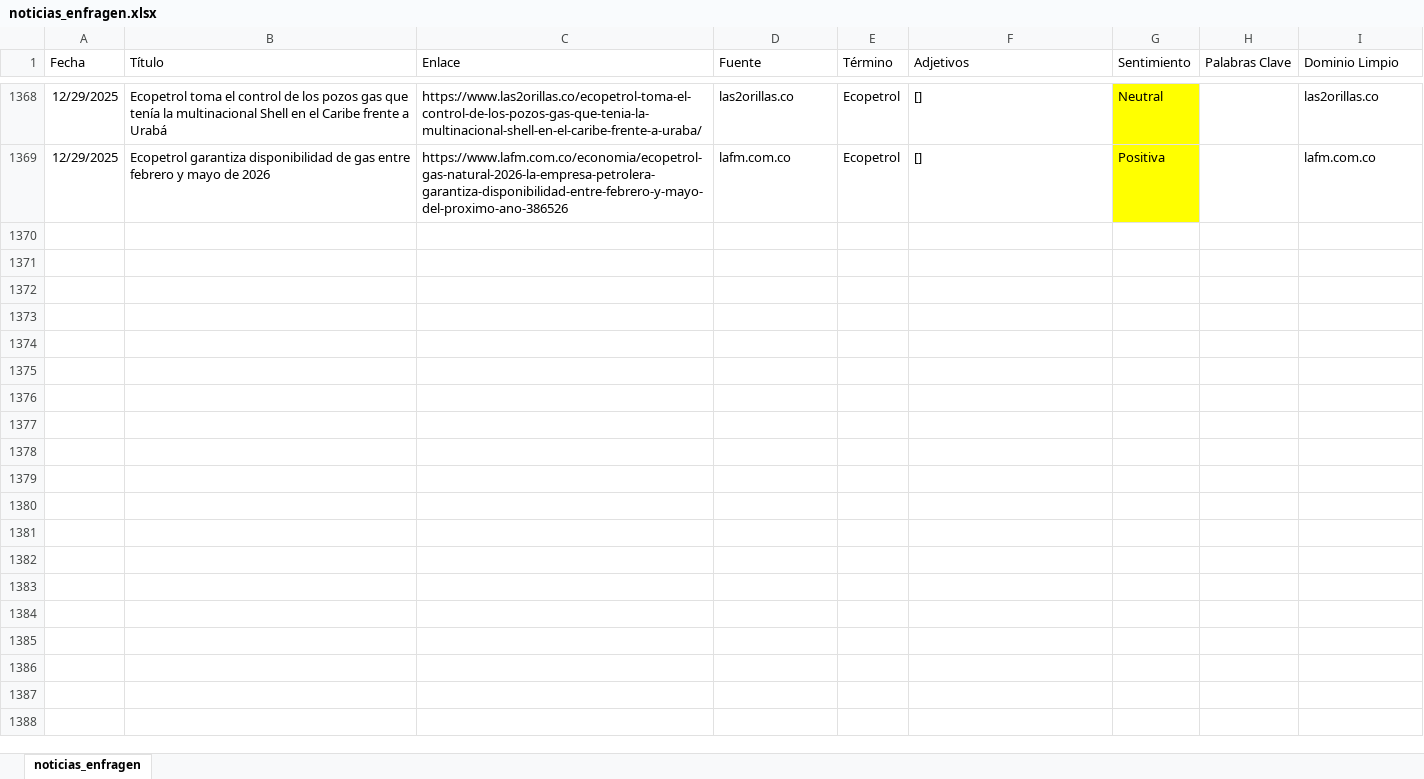
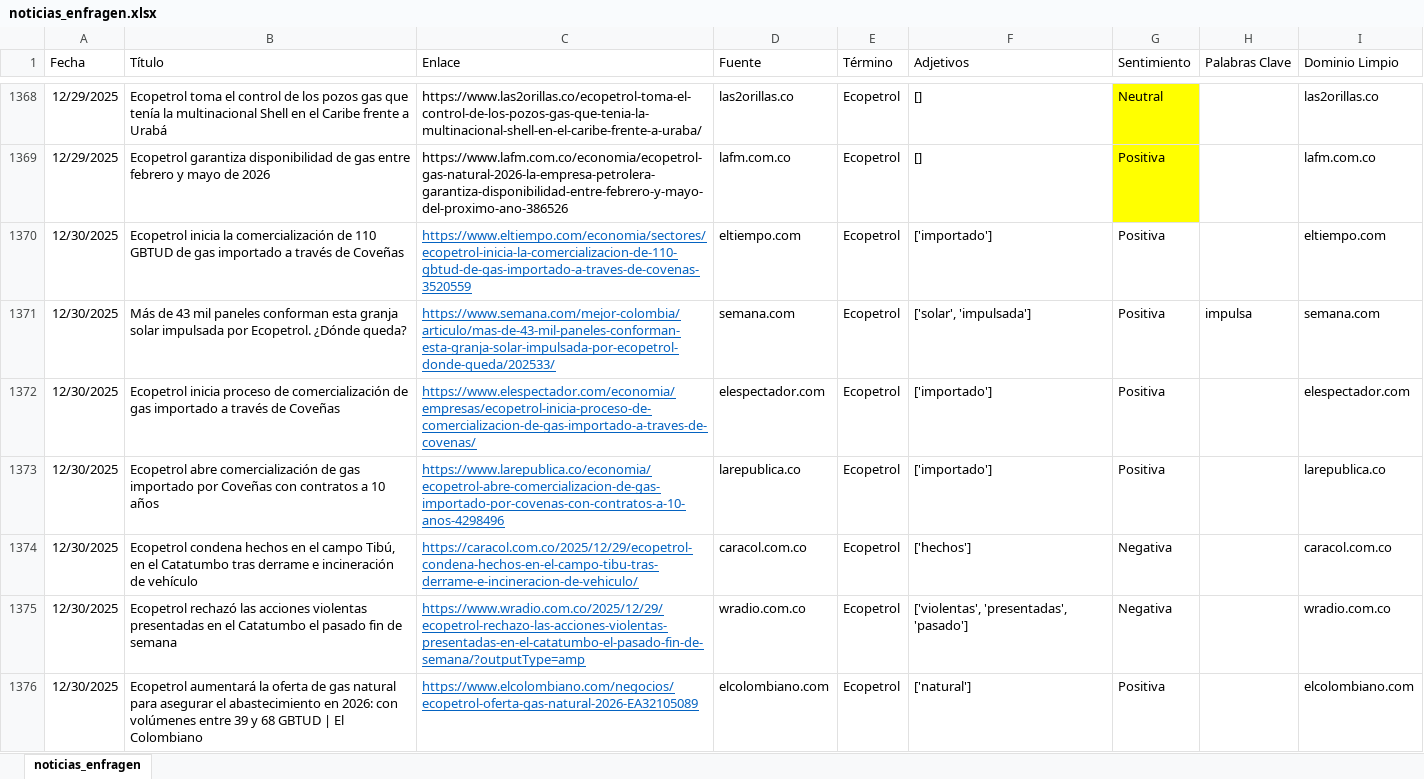
Before and after one commit to ldsanvid/influence_enfragen, an Excel workbook: noticias_enfragen.xlsx, sheet noticias_enfragen, drawn as a sheet; only a part is shown, gaps mark what is left out; values as stored, in another font and other column widths than the file's, no borders; the diff covers the shown part only; the diff names each change by its address in the sheet, - before the commit and + after, or states it on an @@ line.

```diff
--- a/noticias_enfragen.xlsx (sheet noticias_enfragen)
+++ b/noticias_enfragen.xlsx (sheet noticias_enfragen)
+row 1370: 12/30/2025 | Ecopetrol inicia la comercialización de 110 GBTUD de gas importado a través de Coveñas | https://www.eltiempo.com/economia/sectores/ecopetrol-inicia-la-comercializacion-de-110-gbtud-de-gas-importado-a-traves-de-covenas-3520559 | eltiempo.com | Ecopetrol | ['importado'] | Positiva |  | eltiempo.com
+row 1371: 12/30/2025 | Más de 43 mil paneles conforman esta granja solar impulsada por Ecopetrol. ¿Dónde queda? | https://www.semana.com/mejor-colombia/articulo/mas-de-43-mil-paneles-conforman-esta-granja-solar-impulsada-por-ecopetrol-donde-queda/202533/ | semana.com | Ecopetrol | ['solar', 'impulsada'] | Positiva | impulsa | semana.com
+row 1372: 12/30/2025 | Ecopetrol inicia proceso de comercialización de gas importado a través de Coveñas | https://www.elespectador.com/economia/empresas/ecopetrol-inicia-proceso-de-comercializacion-de-gas-importado-a-traves-de-covenas/ | elespectador.com | Ecopetrol | ['importado'] | Positiva |  | elespectador.com
+row 1373: 12/30/2025 | Ecopetrol abre comercialización de gas importado por Coveñas con contratos a 10 años | https://www.larepublica.co/economia/ecopetrol-abre-comercializacion-de-gas-importado-por-covenas-con-contratos-a-10-anos-4298496 | larepublica.co | Ecopetrol | ['importado'] | Positiva |  | larepublica.co
+row 1374: 12/30/2025 | Ecopetrol condena hechos en el campo Tibú, en el Catatumbo tras derrame e incineración de vehículo | https://caracol.com.co/2025/12/29/ecopetrol-condena-hechos-en-el-campo-tibu-tras-derrame-e-incineracion-de-vehiculo/ | caracol.com.co | Ecopetrol | ['hechos'] | Negativa |  | caracol.com.co
+row 1375: 12/30/2025 | Ecopetrol rechazó las acciones violentas presentadas en el Catatumbo el pasado fin de semana | https://www.wradio.com.co/2025/12/29/ecopetrol-rechazo-las-acciones-violentas-presentadas-en-el-catatumbo-el-pasado-fin-de-semana/?outputType=amp | wradio.com.co | Ecopetrol | ['violentas', 'presentadas', 'pasado'] | Negativa |  | wradio.com.co
+row 1376: 12/30/2025 | Ecopetrol aumentará la oferta de gas natural para asegurar el abastecimiento en 2026: con volúmenes entre 39 y 68 GBTUD | El Colombiano | https://www.elcolombiano.com/negocios/ecopetrol-oferta-gas-natural-2026-EA32105089 | elcolombiano.com | Ecopetrol | ['natural'] | Positiva |  | elcolombiano.com
```
Also changed, not shown: 7 added rows elsewhere in this sheet, 2 other files.
